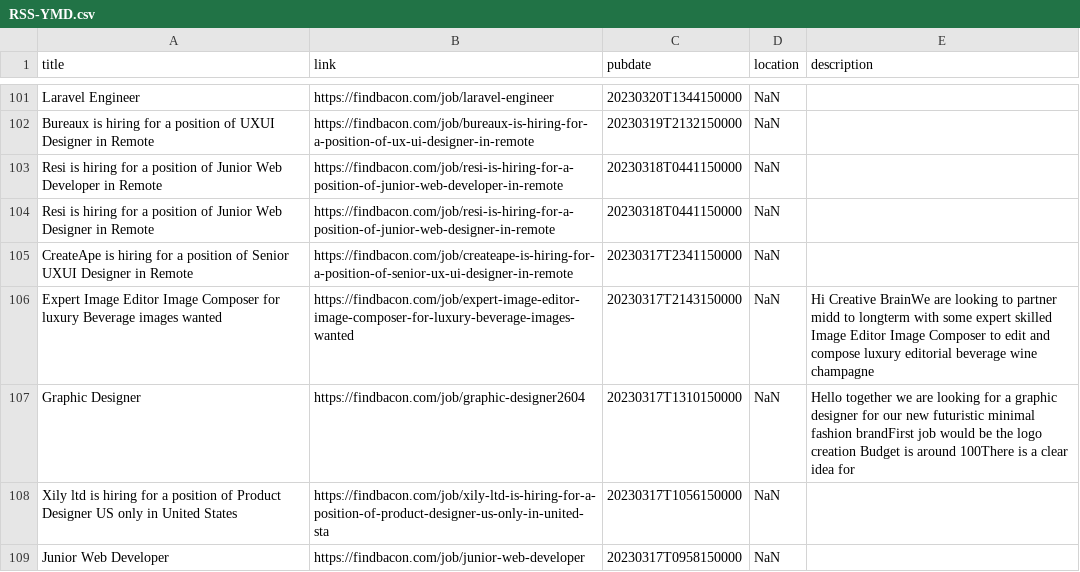
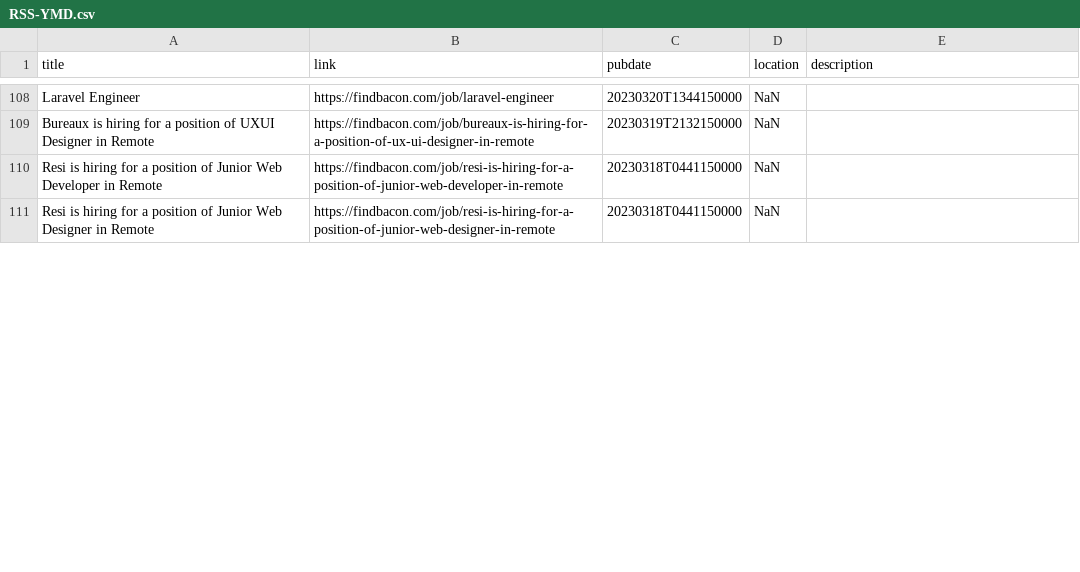
Before and after one commit to 0JCRG0/Crawler-remote-jobs, a CSV file: OUTPUTS/RSS-YMD.csv, drawn as a sheet; only a part is shown, gaps mark what is left out; removed rows and columns are numbered as before the commit, all else as after; the diff covers the shown part only; the diff names each change by its address in the sheet, - before the commit and + after, or states it on an @@ line.

```diff
--- a/OUTPUTS/RSS-YMD.csv
+++ b/OUTPUTS/RSS-YMD.csv
-row 105: CreateApe is hiring for a position of Senior UXUI Designer in Remote | https://findbacon.com/job/createape-is-hiring-for-a-position-of-senior-ux-ui-designer-in-remote | 20230317T2341150000 | NaN
-row 106: Expert Image Editor Image Composer for luxury Beverage images wanted | https://findbacon.com/job/expert-image-editor-image-composer-for-luxury-beverage-images-wanted | 20230317T2143150000 | NaN | Hi Creative BrainWe are looking to partner midd to longterm with some expert skilled Image Editor Image Composer to edit and compose luxury editorial beverage wine champagne
-row 107: Graphic Designer | https://findbacon.com/job/graphic-designer2604 | 20230317T1310150000 | NaN | Hello together we are looking for a graphic designer for our new futuristic minimal fashion brandFirst job would be the logo creation Budget is around 100There is a clear idea for
-row 108: Xily ltd is hiring for a position of Product Designer US only in United States | https://findbacon.com/job/xily-ltd-is-hiring-for-a-position-of-product-designer-us-only-in-united-sta | 20230317T1056150000 | NaN
-row 109: Junior Web Developer | https://findbacon.com/job/junior-web-developer | 20230317T0958150000 | NaN
```
Also changed, not shown: 9 added rows and 3 removed rows elsewhere in this file, OUTPUTS/W_NOMADS.csv, OUTPUTS/test-RSS-YMD.csv, 3 other files.
